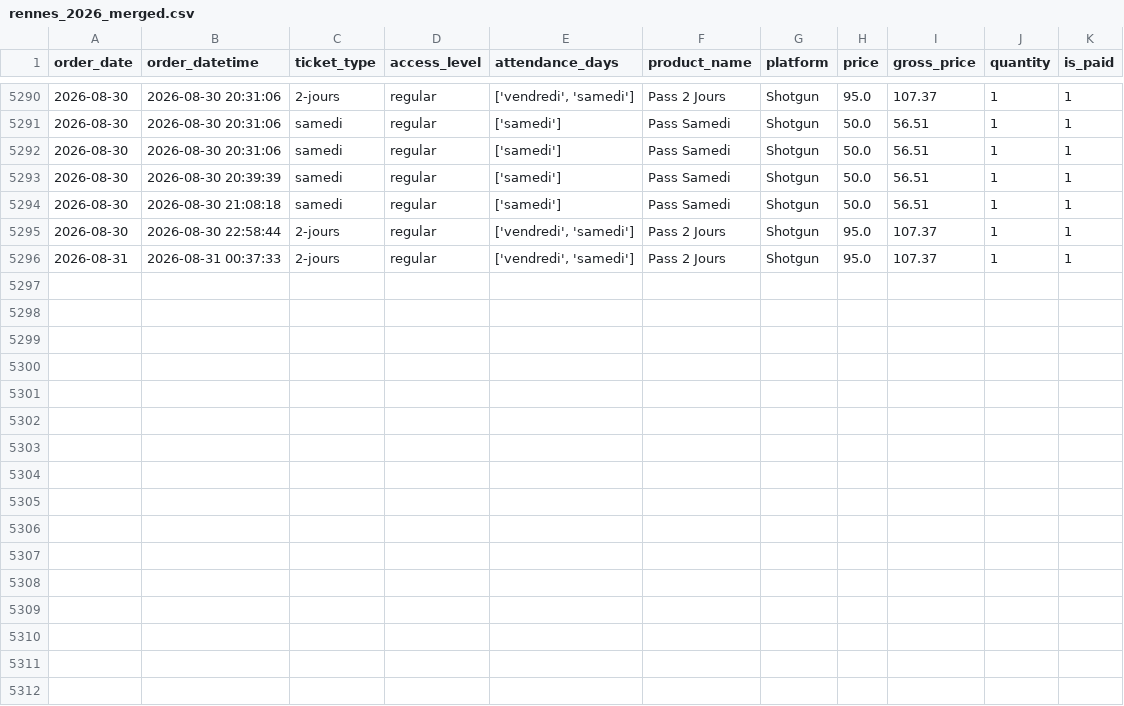
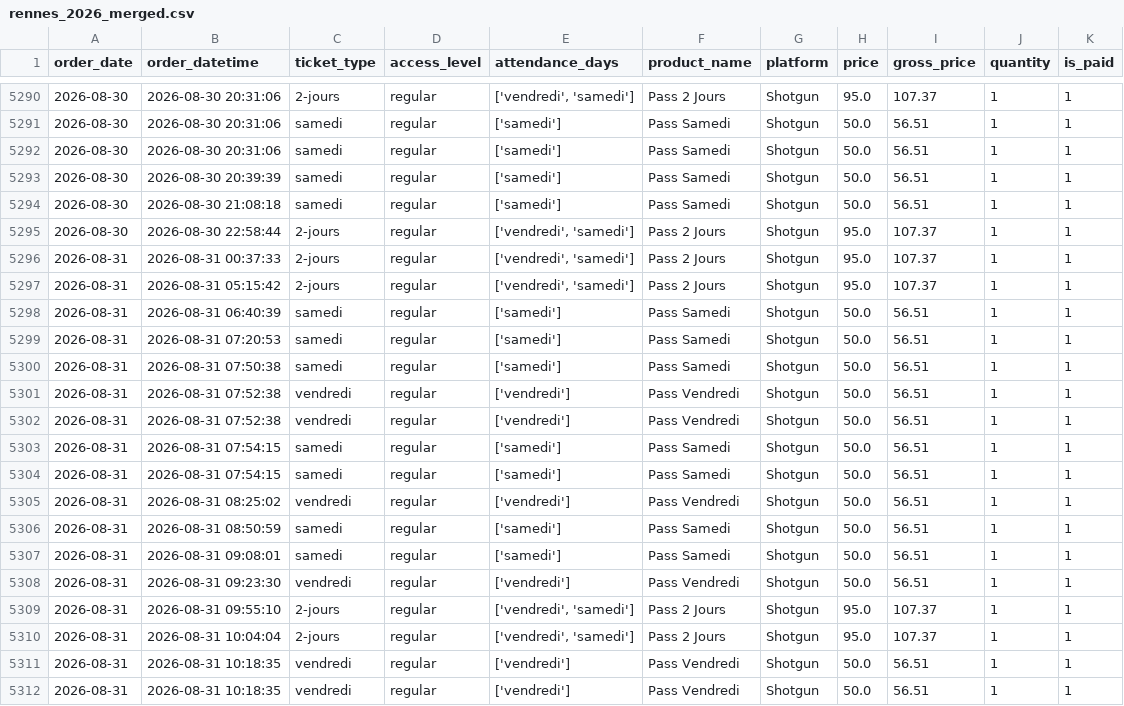
Before and after one commit to studio-ai2k/ticketing_api, a CSV file: data/rennes_2026_merged.csv, drawn as a sheet; only a part is shown, gaps mark what is left out.

```diff
--- a/data/rennes_2026_merged.csv
+++ b/data/rennes_2026_merged.csv
@@ -5296 +5296,17 @@ order_date,order_datetime,ticket_type,access_level,attendance_days,product_name,
 2026-08-31,2026-08-31 00:37:33,2-jours,regular,"['vendredi', 'samedi']",Pass 2 Jours,Shotgun,95.0,107.37,1,1
+2026-08-31,2026-08-31 05:15:42,2-jours,regular,"['vendredi', 'samedi']",Pass 2 Jours,Shotgun,95.0,107.37,1,1
+2026-08-31,2026-08-31 06:40:39,samedi,regular,['samedi'],Pass Samedi,Shotgun,50.0,56.51,1,1
+2026-08-31,2026-08-31 07:20:53,samedi,regular,['samedi'],Pass Samedi,Shotgun,50.0,56.51,1,1
+2026-08-31,2026-08-31 07:50:38,samedi,regular,['samedi'],Pass Samedi,Shotgun,50.0,56.51,1,1
+2026-08-31,2026-08-31 07:52:38,vendredi,regular,['vendredi'],Pass Vendredi,Shotgun,50.0,56.51,1,1
+2026-08-31,2026-08-31 07:52:38,vendredi,regular,['vendredi'],Pass Vendredi,Shotgun,50.0,56.51,1,1
+2026-08-31,2026-08-31 07:54:15,samedi,regular,['samedi'],Pass Samedi,Shotgun,50.0,56.51,1,1
+2026-08-31,2026-08-31 07:54:15,samedi,regular,['samedi'],Pass Samedi,Shotgun,50.0,56.51,1,1
+2026-08-31,2026-08-31 08:25:02,vendredi,regular,['vendredi'],Pass Vendredi,Shotgun,50.0,56.51,1,1
+2026-08-31,2026-08-31 08:50:59,samedi,regular,['samedi'],Pass Samedi,Shotgun,50.0,56.51,1,1
+2026-08-31,2026-08-31 09:08:01,samedi,regular,['samedi'],Pass Samedi,Shotgun,50.0,56.51,1,1
+2026-08-31,2026-08-31 09:23:30,vendredi,regular,['vendredi'],Pass Vendredi,Shotgun,50.0,56.51,1,1
+2026-08-31,2026-08-31 09:55:10,2-jours,regular,"['vendredi', 'samedi']",Pass 2 Jours,Shotgun,95.0,107.37,1,1
+2026-08-31,2026-08-31 10:04:04,2-jours,regular,"['vendredi', 'samedi']",Pass 2 Jours,Shotgun,95.0,107.37,1,1
+2026-08-31,2026-08-31 10:18:35,vendredi,regular,['vendredi'],Pass Vendredi,Shotgun,50.0,56.51,1,1
+2026-08-31,2026-08-31 10:18:35,vendredi,regular,['vendredi'],Pass Vendredi,Shotgun,50.0,56.51,1,1
```
Also changed, not shown: data/bordeaux_oct_2026_merged.csv, data/geneve_2026_merged.csv, 10 other files.
